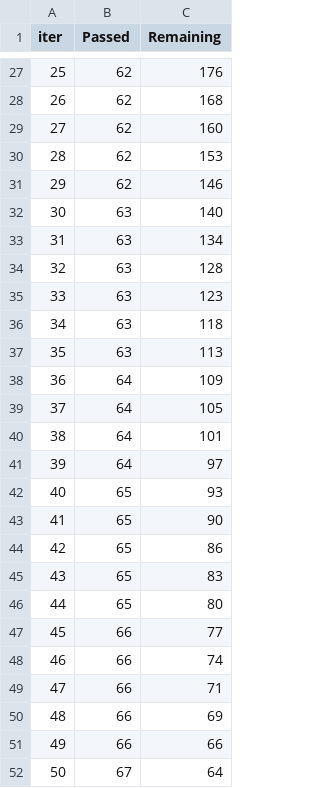
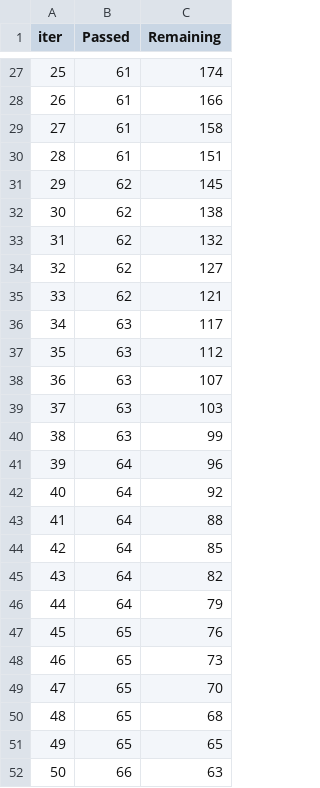
Before and after one commit to jobayer-mojumder/titanic-kaggle, a TSV file: CatBoost/catboost_info/time_left.tsv, drawn as a sheet; only a part is shown, gaps mark what is left out; the diff covers the shown part only.

```diff
--- a/CatBoost/catboost_info/time_left.tsv
+++ b/CatBoost/catboost_info/time_left.tsv
@@ -27,26 +27,26 @@ iter	Passed	Remaining
-25	62	176
-26	62	168
-27	62	160
-28	62	153
-29	62	146
-30	63	140
-31	63	134
-32	63	128
-33	63	123
-34	63	118
-35	63	113
-36	64	109
-37	64	105
-38	64	101
-39	64	97
-40	65	93
-41	65	90
-42	65	86
-43	65	83
-44	65	80
-45	66	77
-46	66	74
-47	66	71
-48	66	69
-49	66	66
-50	67	64
+25	61	174
+26	61	166
+27	61	158
+28	61	151
+29	62	145
+30	62	138
+31	62	132
+32	62	127
+33	62	121
+34	63	117
+35	63	112
+36	63	107
+37	63	103
+38	63	99
+39	64	96
+40	64	92
+41	64	88
+42	64	85
+43	64	82
+44	64	79
+45	65	76
+46	65	73
+47	65	70
+48	65	68
+49	65	65
+50	66	63
```
Also changed, not shown: 116 edited cells elsewhere in this file, CatBoost/catboost_info/learn_error.tsv, CatBoost/submission_catboost.csv, 10 other files.
